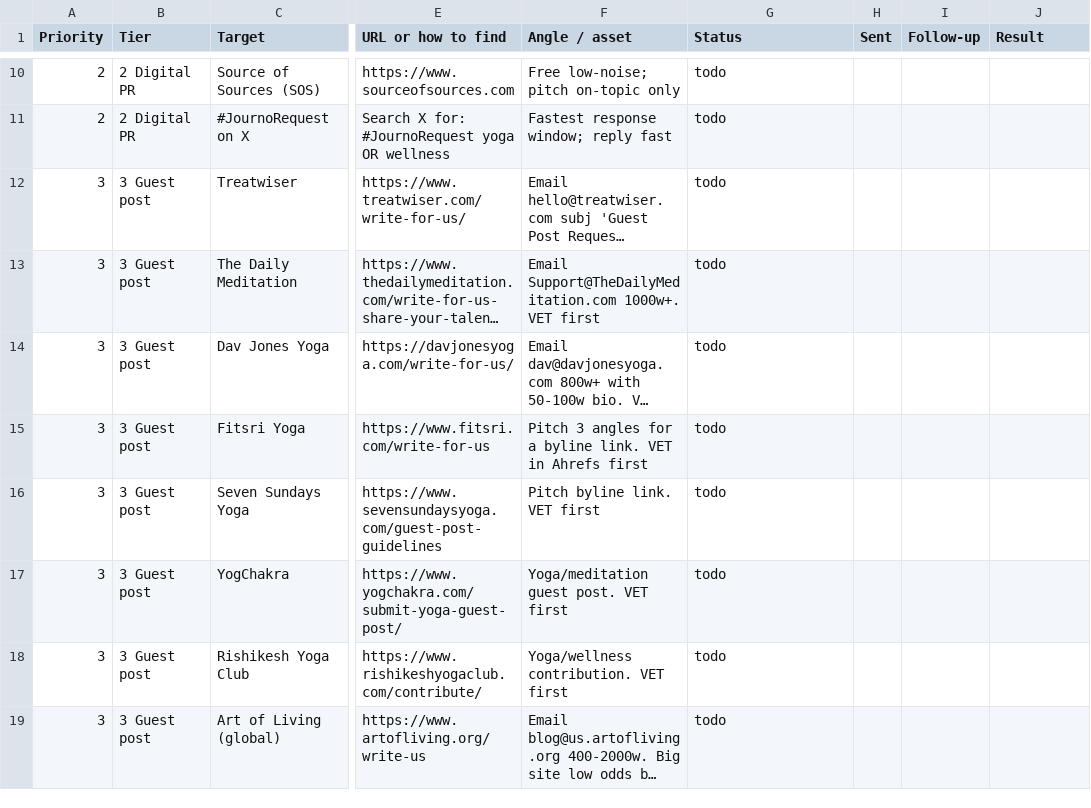
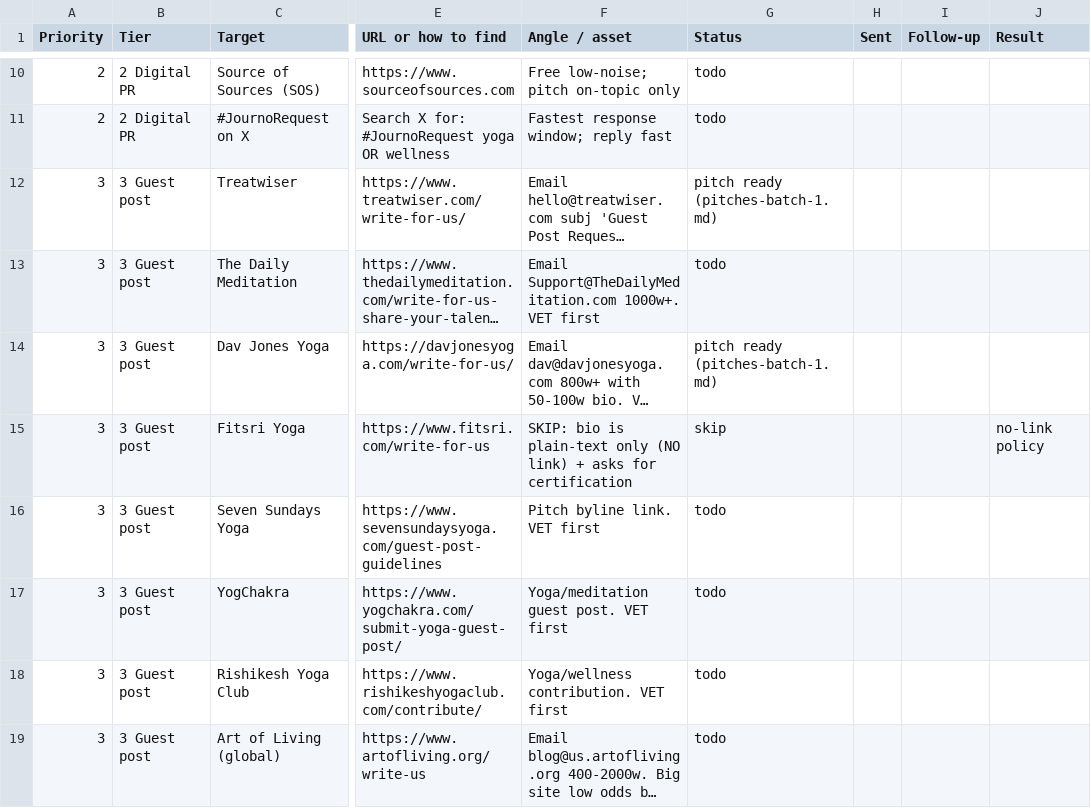
Before and after one commit to MarvinNL046/theyogasensei, a CSV file: docs/seo/outreach-targets.csv, drawn as a sheet; only a part is shown, gaps mark what is left out; long unchanged cells end in …; the diff covers the shown part only; the diff names each change by its address in the sheet, - before the commit and + after, or states it on an @@ line.

Commit message:
docs/seo: batch-1 ready-to-send pitches + source bio; Fitsri marked skip (no-link bio)

```diff
--- a/docs/seo/outreach-targets.csv
+++ b/docs/seo/outreach-targets.csv
-G12 (Status): todo
+G12 (Status): pitch ready (pitches-batch-1.md)
-G14 (Status): todo
+G14 (Status): pitch ready (pitches-batch-1.md)
-F15 (Angle / asset): Pitch 3 angles for a byline link. VET in Ahrefs first
+F15 (Angle / asset): SKIP: bio is plain-text only (NO link) + asks for certification
-G15 (Status): todo
+G15 (Status): skip
-J15 (Result): (empty)
+J15 (Result): no-link policy
```
Also changed, not shown: 3 edited cells elsewhere in this file, 1 other file.
